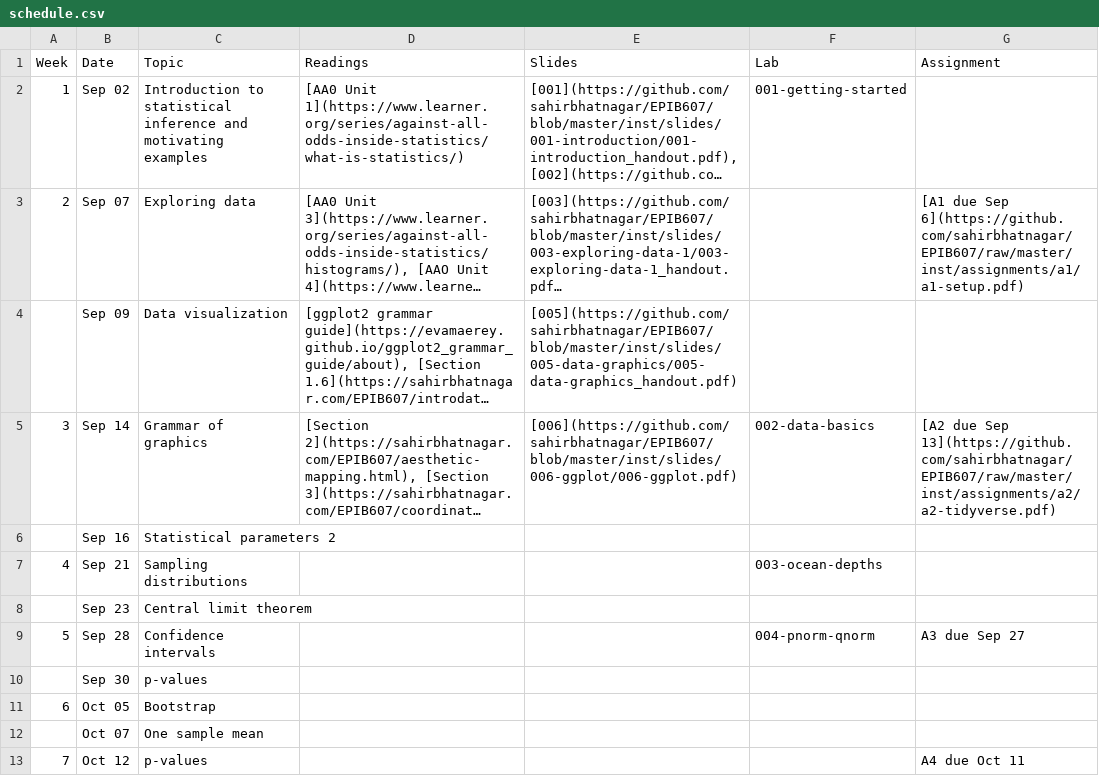
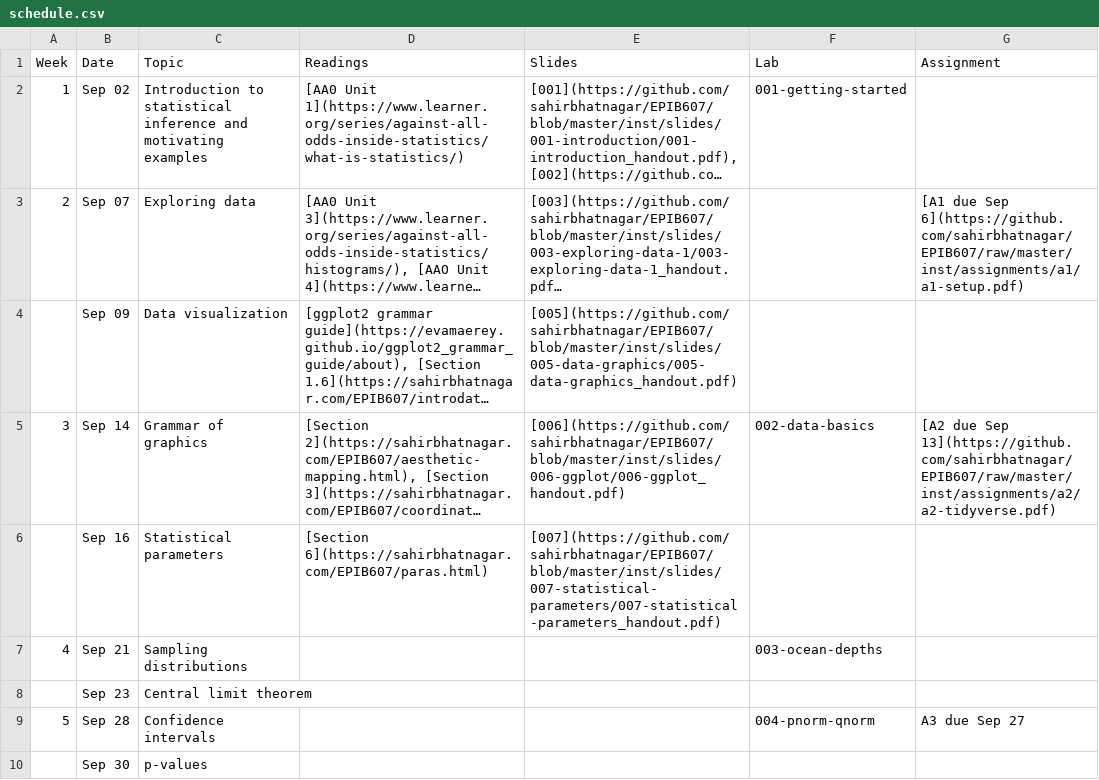
Before and after one commit to sahirbhatnagar/EPIB607, a CSV file: inst/schedule/schedule.csv, drawn as a sheet; only a part is shown; the shorter side is filled out with more unchanged rows; long unchanged cells end in …; the diff names each change by its address in the sheet, - before the commit and + after, or states it on an @@ line.

Commit message:
stat params slides

```diff
--- a/inst/schedule/schedule.csv
+++ b/inst/schedule/schedule.csv
-E5 (Slides): [006](https://github.com/sahirbhatnagar/EPIB607/blob/master/inst/slides/006-ggplot/006-ggplot.pdf)
+E5 (Slides): [006](https://github.com/sahirbhatnagar/EPIB607/blob/master/inst/slides/006-ggplot/006-ggplot_handout.pdf)
-C6 (Topic): Statistical parameters 2
+C6 (Topic): Statistical parameters
-D6 (Readings): (empty)
+D6 (Readings): [Section 6](https://sahirbhatnagar.com/EPIB607/paras.html)
-E6 (Slides): (empty)
+E6 (Slides): [007](https://github.com/sahirbhatnagar/EPIB607/blob/master/inst/slides/007-statistical-parameters/007-statistical-parameters_handout.pdf)
```
Also changed, not shown: 24 other files.
